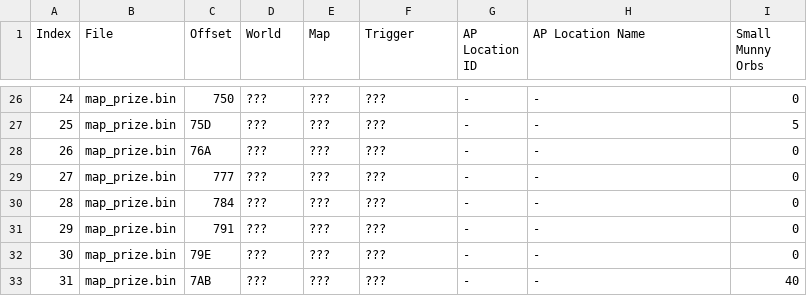
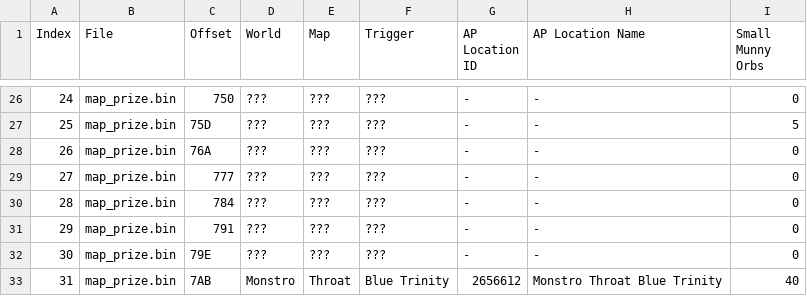
Before and after one commit to gaithern/KH1FM-RANDOMIZER, a CSV file: Documentation/KH1FM Documentation - Map Prizes.csv, drawn as a sheet; only a part is shown, gaps mark what is left out; the diff names each change by its address in the sheet, - before the commit and + after, or states it on an @@ line.

```diff
--- a/Documentation/KH1FM Documentation - Map Prizes.csv
+++ b/Documentation/KH1FM Documentation - Map Prizes.csv
-D33 (World): ???
+D33 (World): Monstro
-E33 (Map): ???
+E33 (Map): Throat
-F33 (Trigger): ???
+F33 (Trigger): Blue Trinity
-G33 (AP Location ID): -
+G33 (AP Location ID): 2656612
-H33 (AP Location Name): -
+H33 (AP Location Name): Monstro Throat Blue Trinity
```
Also changed, not shown: 3 other files.
